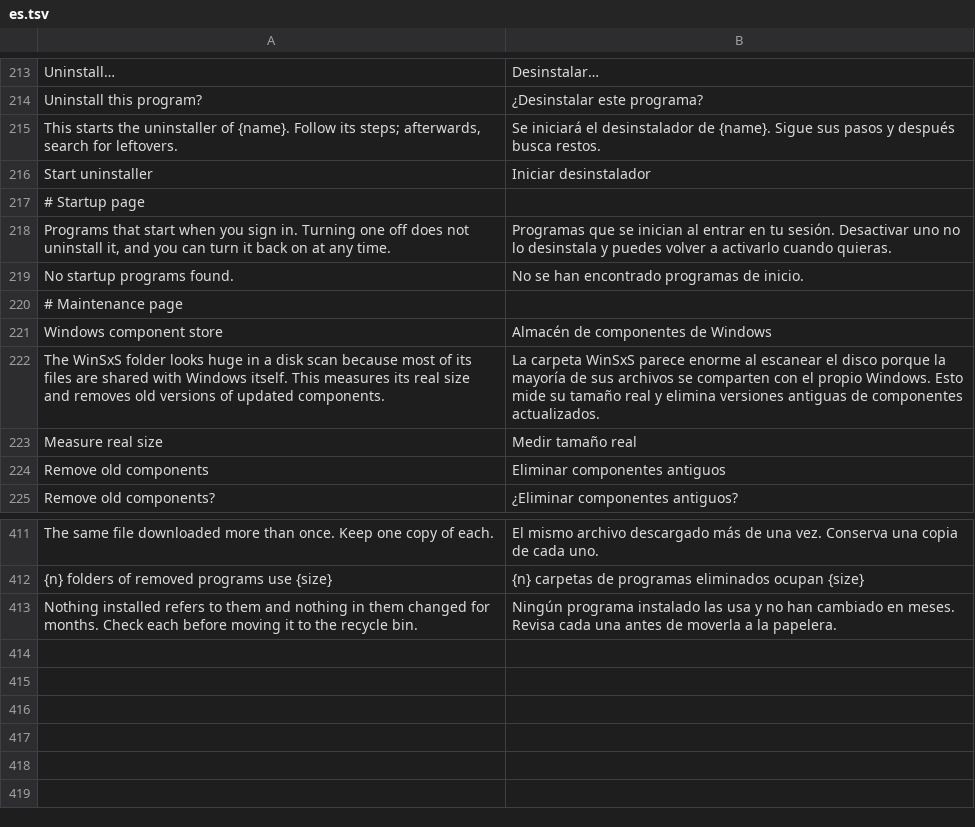
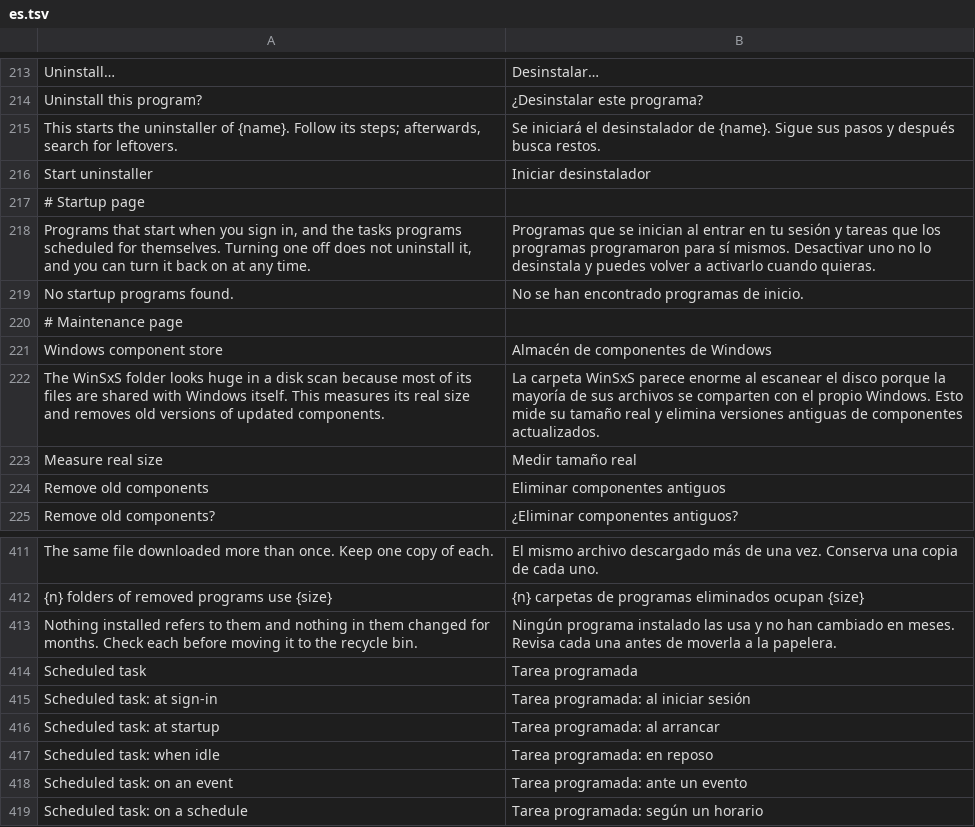
Before and after one commit to rewind-os/rewind-os-app, a TSV file: crates/i18n/locales/es.tsv, drawn as a sheet; only a part is shown, gaps mark what is left out; removed rows and columns are numbered as before the commit, all else as after; the diff names each change by its address in the sheet, - before the commit and + after, or states it on an @@ line.

```diff
--- a/crates/i18n/locales/es.tsv
+++ b/crates/i18n/locales/es.tsv
-row 218: Programs that start when you sign in. Turning one off does not uninstall it, and you can turn it back on at any time. | Programas que se inician al entrar en tu sesión. Desactivar uno no lo desinstala y puedes volver a activarlo cuando quieras.
+row 218: Programs that start when you sign in, and the tasks programs scheduled for themselves. Turning one off does not uninstall it, and you can turn it back on at any time. | Programas que se inician al entrar en tu sesión y tareas que los programas programaron para sí mismos. Desactivar uno no lo desinstala y puedes volver a activarlo cuando quieras.
+row 414: Scheduled task | Tarea programada
+row 415: Scheduled task: at sign-in | Tarea programada: al iniciar sesión
+row 416: Scheduled task: at startup | Tarea programada: al arrancar
+row 417: Scheduled task: when idle | Tarea programada: en reposo
+row 418: Scheduled task: on an event | Tarea programada: ante un evento
+row 419: Scheduled task: on a schedule | Tarea programada: según un horario
```
Also changed, not shown: 13 other files.
